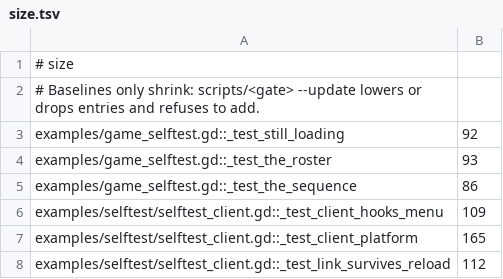
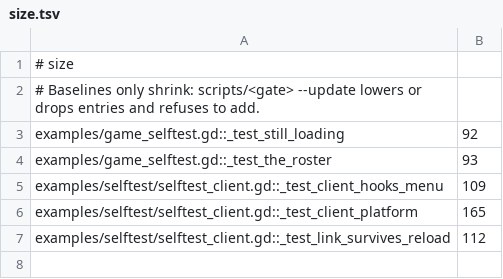
Before and after one commit to gamespice-platform/game, a TSV file: ci/efficiency/size.tsv, drawn as a sheet.

```diff
--- a/ci/efficiency/size.tsv
+++ b/ci/efficiency/size.tsv
@@ -4,3 +4,2 @@ examples/game_selftest.gd::_test_still_loading	92
 examples/game_selftest.gd::_test_the_roster	93
-examples/game_selftest.gd::_test_the_sequence	86
 examples/selftest/selftest_client.gd::_test_client_hooks_menu	109
```
Also changed, not shown: 12 other files.
